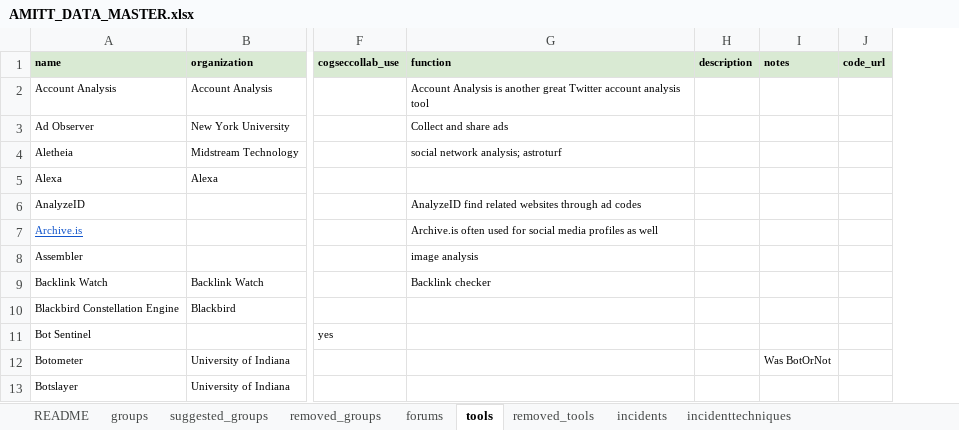
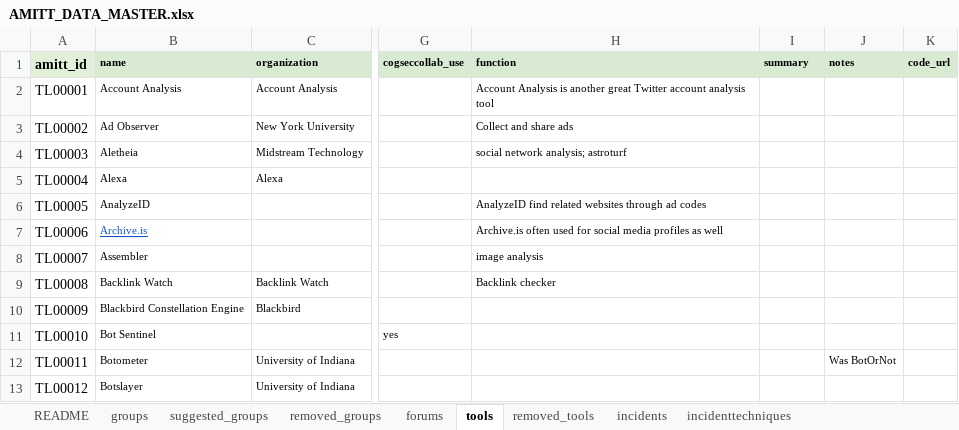
Before and after one commit to cogsec-collaborative/AMITT, an Excel workbook: AMITT_MASTER_DATA/AMITT_DATA_MASTER.xlsx, sheet tools, drawn as a sheet; only a part is shown, gaps mark what is left out; values as stored, in another font and other column widths than the file's, no borders; addresses are those after the commit; the diff names each change by its address in the sheet, - before the commit and + after, or states it on an @@ line.

```diff
--- a/AMITT_MASTER_DATA/AMITT_DATA_MASTER.xlsx (sheet tools)
+++ b/AMITT_MASTER_DATA/AMITT_DATA_MASTER.xlsx (sheet tools)
+column A (amitt_id), rows 2-13: TL00001 | TL00002 | TL00003 | TL00004 | TL00005 | TL00006 | TL00007 | TL00008 | TL00009 | TL00010 | TL00011 | TL00012
-I1: description
+I1: summary
```
Also changed, not shown: sheet incidents, sheet groups, sheet forums, AMITT_MASTER_DATA/AMITT_FRAMEWORKS_MASTER.xlsx, 2 other files.
